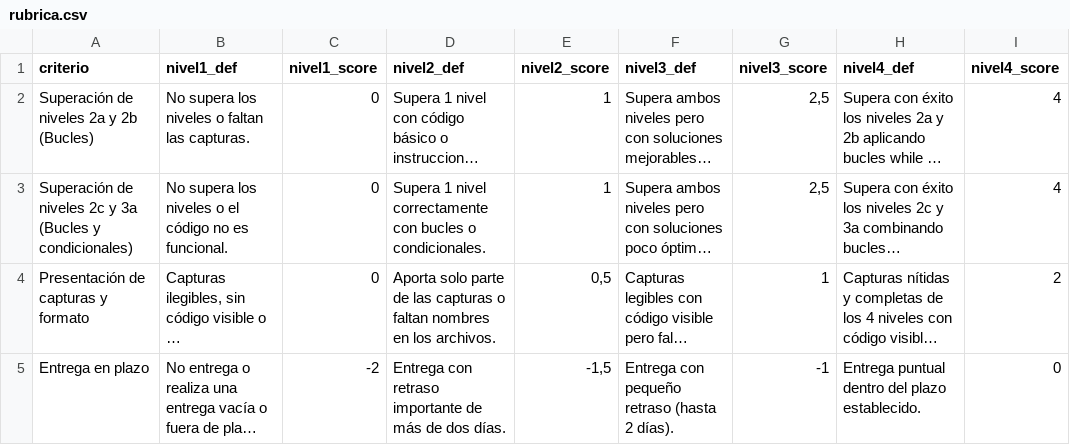
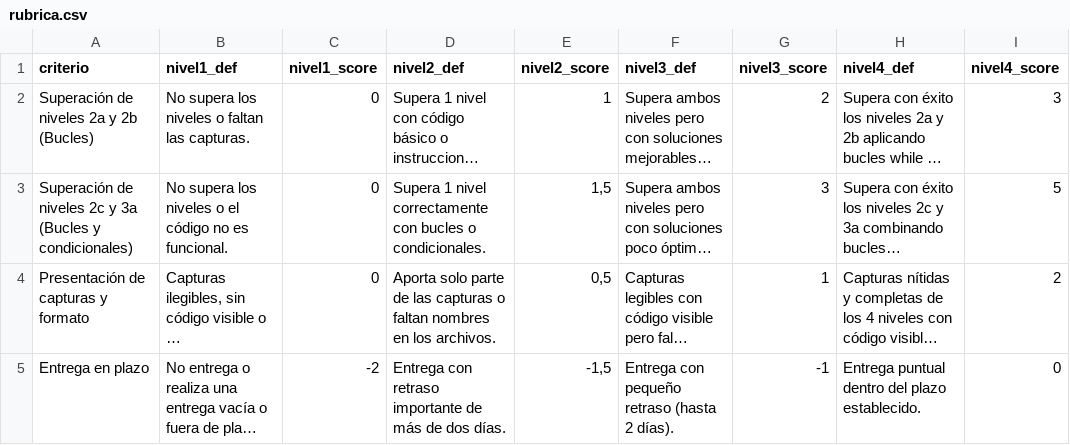
Before and after one commit to Dellos7/informatica-eso-bat, a CSV file: asignaturas/piari/pensamiento-computacional/actividad6/rubrica.csv, drawn as a sheet; long unchanged cells end in …; the diff names each change by its address in the sheet, - before the commit and + after, or states it on an @@ line.

```diff
--- a/asignaturas/piari/pensamiento-computacional/actividad6/rubrica.csv
+++ b/asignaturas/piari/pensamiento-computacional/actividad6/rubrica.csv
-G2 (nivel3_score): 2,5
+G2 (nivel3_score): 2
-I2 (nivel4_score): 4
+I2 (nivel4_score): 3
-E3 (nivel2_score): 1
+E3 (nivel2_score): 1,5
-G3 (nivel3_score): 2,5
+G3 (nivel3_score): 3
-I3 (nivel4_score): 4
+I3 (nivel4_score): 5
```
Also changed, not shown: asignaturas/piari/pensamiento-computacional/actividad5/rubrica.csv, asignaturas/psirii/docker/actividad1-n8n/rubrica.csv, 7 other files.
